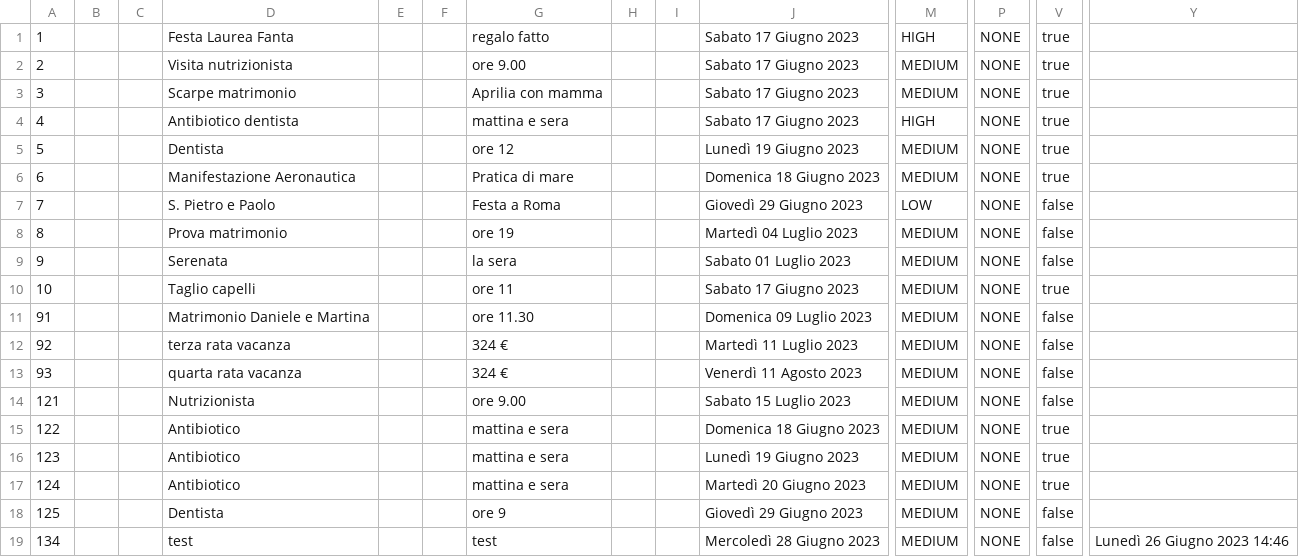
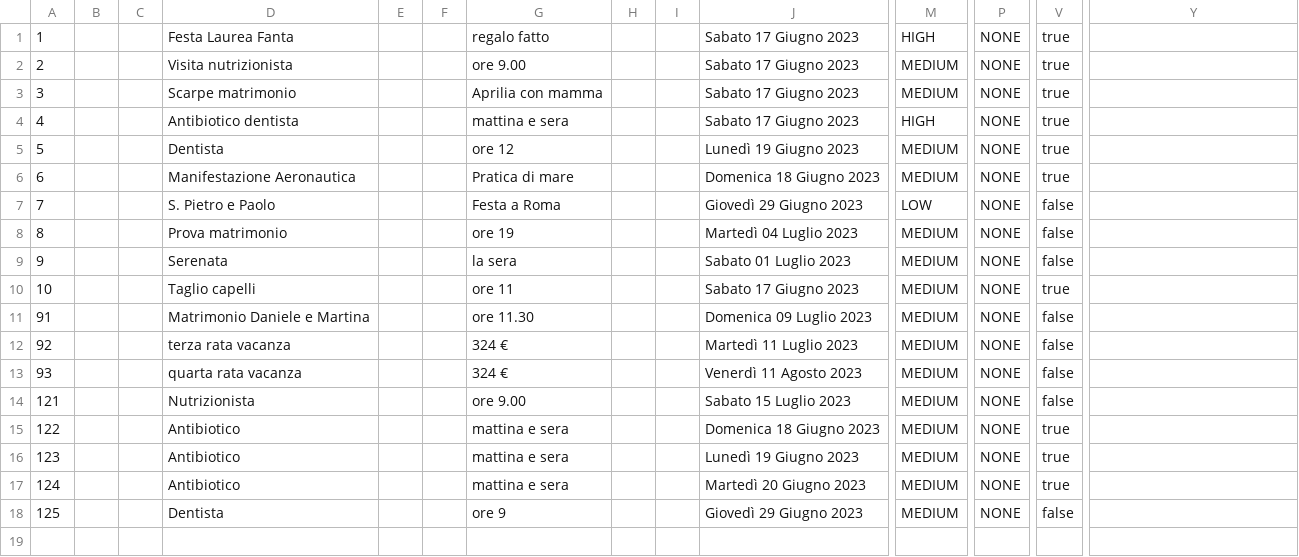
Before and after one commit to samGitHub93/task-manager-data, a CSV file: webapp/csvFile.csv, drawn as a sheet; only a part is shown, gaps mark what is left out; rows hold the shown columns only; the diff names each change by its address in the sheet, - before the commit and + after, or states it on an @@ line.

Commit message:
Commit changes to all files

```diff
--- a/webapp/csvFile.csv
+++ b/webapp/csvFile.csv
-row 19: 134 |  |  | test |  |  | test |  |  | Mercoledì 28 Giugno 2023 | MEDIUM | NONE | false | Lunedì 26 Giugno 2023 14:46
```
